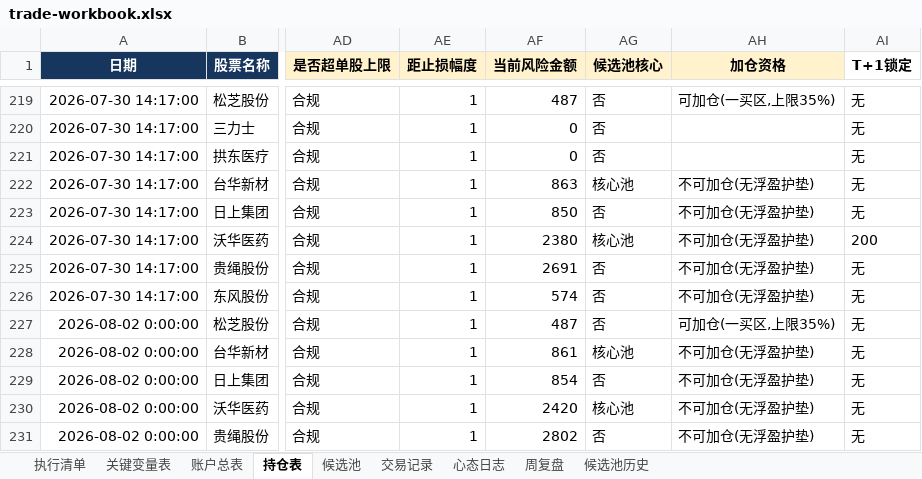
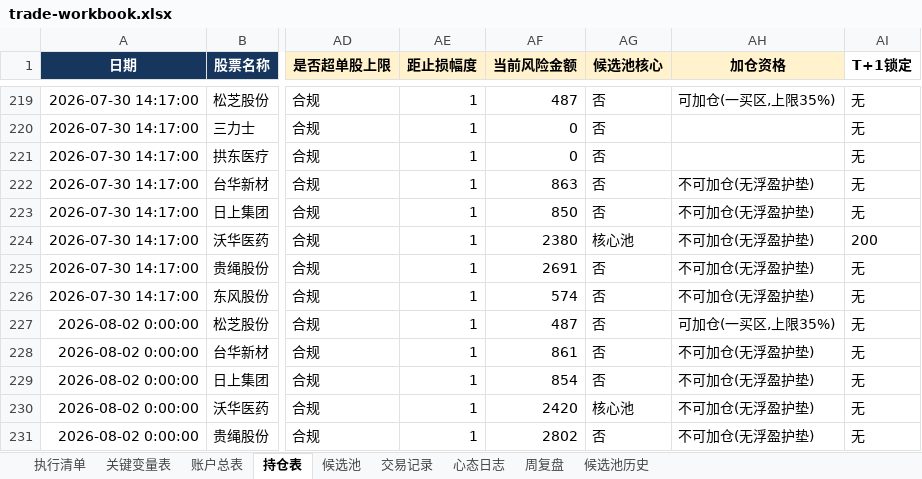
Before and after one commit to soros7788/TradingAgents-CN, an Excel workbook: scripts/chanlun-workflow/trade-workbook.xlsx, sheet 持仓表, drawn as a sheet; only a part is shown, gaps mark what is left out; values as stored, in another font and other column widths than the file's, no borders; charts and pictures and conditional formats not drawn; the diff names each change by its address in the sheet, - before the commit and + after, or states it on an @@ line.

```diff
--- a/scripts/chanlun-workflow/trade-workbook.xlsx (sheet 持仓表)
+++ b/scripts/chanlun-workflow/trade-workbook.xlsx (sheet 持仓表)
-AG222 (候选池核心): 核心池
+AG222 (候选池核心): 否
-AG228 (候选池核心): 核心池
+AG228 (候选池核心): 否
```
Also changed, not shown: sheet 候选池, formulas that keep their value, 1 other file.
